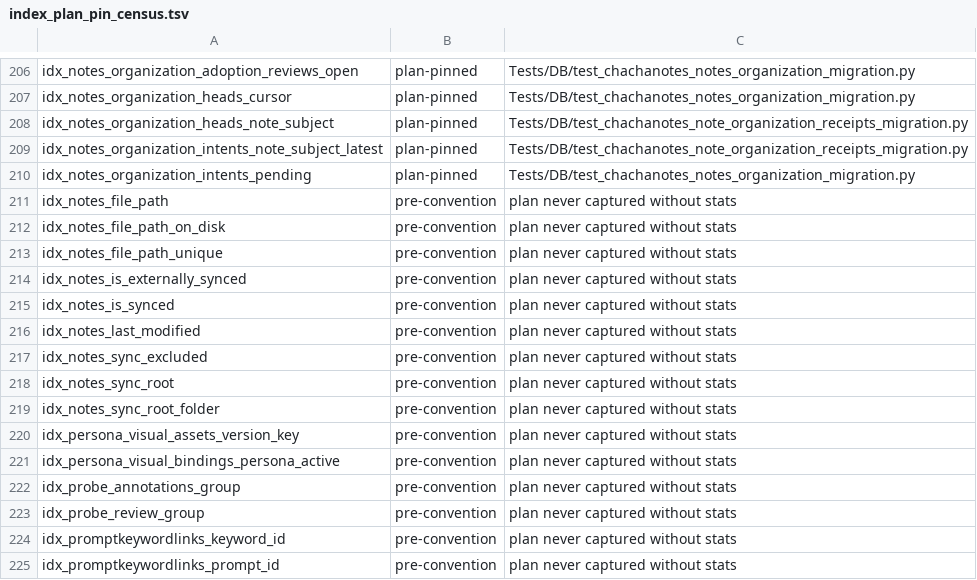
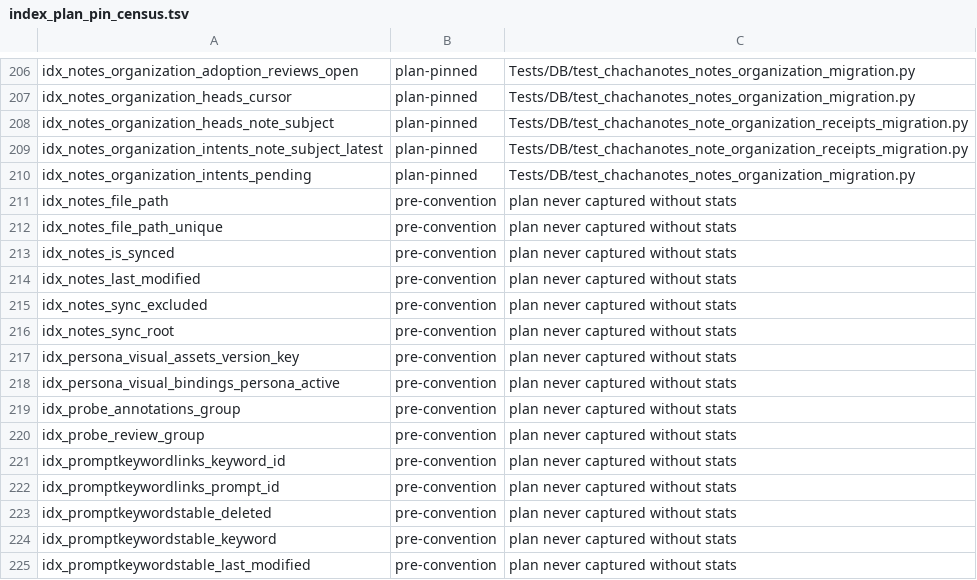
Before and after one commit to rmusser01/tldw_chatbook, a TSV file: scripts/index_plan_pin_census.tsv, drawn as a sheet; only a part is shown, gaps mark what is left out; the shorter side is filled out with more unchanged rows; the diff names each change by its address in the sheet, - before the commit and + after, or states it on an @@ line.

```diff
--- a/scripts/index_plan_pin_census.tsv
+++ b/scripts/index_plan_pin_census.tsv
-row 212: idx_notes_file_path_on_disk | pre-convention | plan never captured without stats
-row 214: idx_notes_is_externally_synced | pre-convention | plan never captured without stats
-row 219: idx_notes_sync_root_folder | pre-convention | plan never captured without stats
```
Also changed, not shown: 8 other files.
